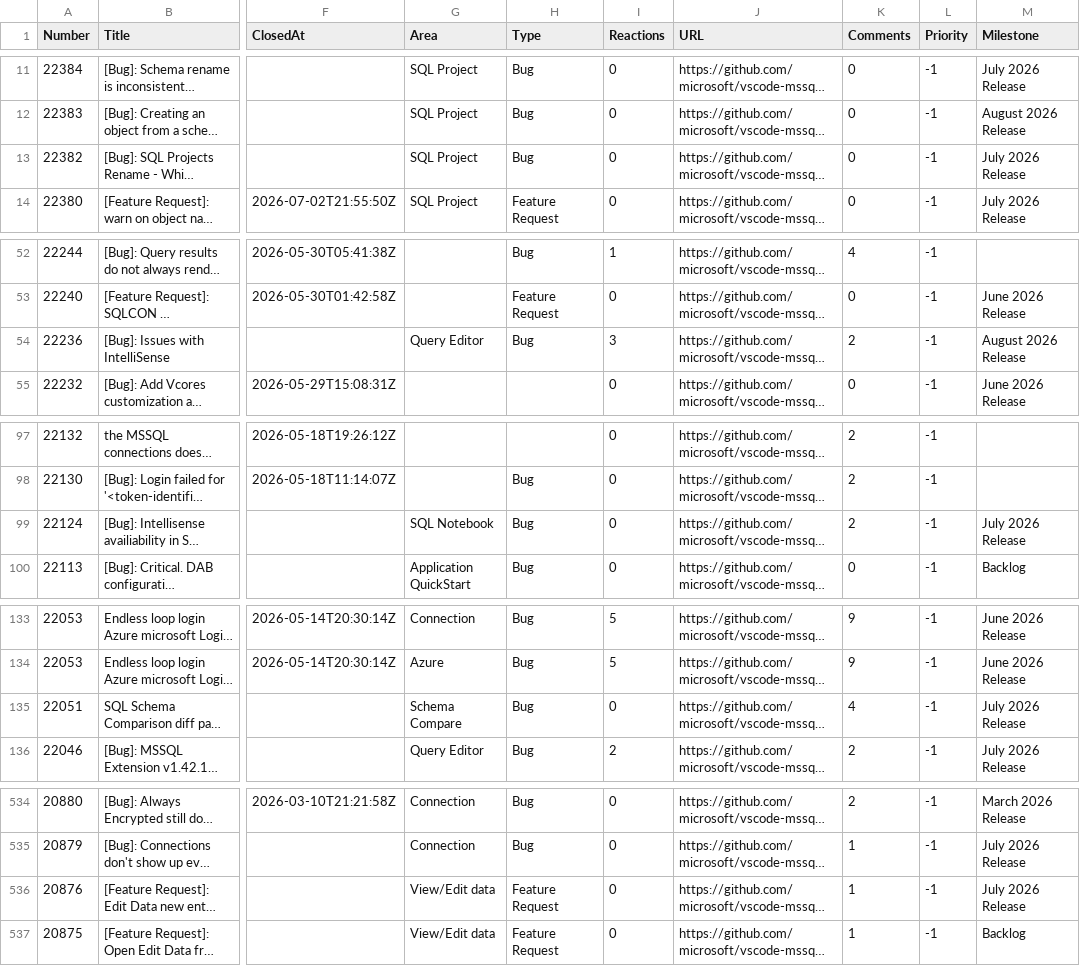
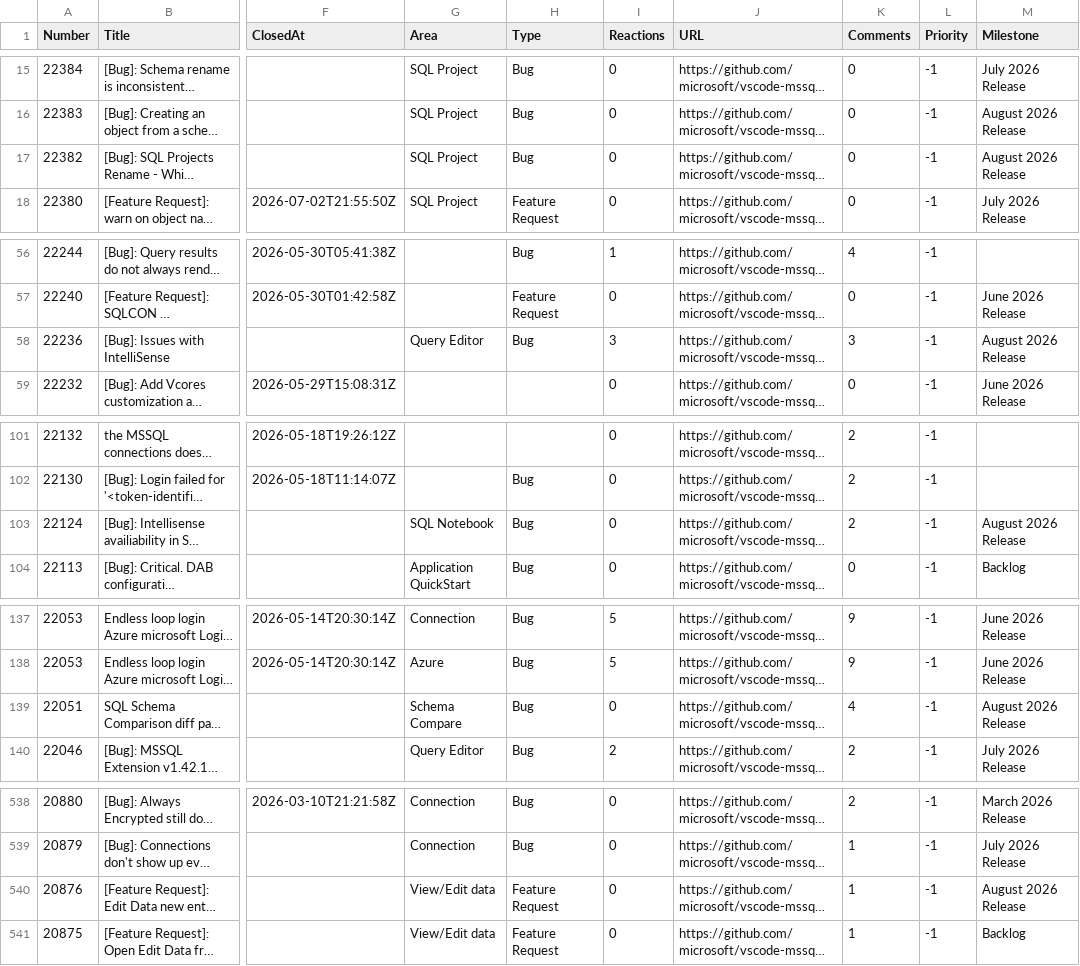
Before and after one commit to aasimkhan30/vscode-mssql-issues, a CSV file: microsoft-vscode-mssql-issues.csv, drawn as a sheet; only a part is shown, gaps mark what is left out; long unchanged cells end in …; addresses are those after the commit; the diff covers the shown part only; the diff names each change by its address in the sheet, - before the commit and + after, or states it on an @@ line.

```diff
--- a/microsoft-vscode-mssql-issues.csv
+++ b/microsoft-vscode-mssql-issues.csv
-M17 (Milestone): July 2026 Release
+M17 (Milestone): August 2026 Release
-K58 (Comments): 2
+K58 (Comments): 3
-M103 (Milestone): July 2026 Release
+M103 (Milestone): August 2026 Release
-M139 (Milestone): July 2026 Release
+M139 (Milestone): August 2026 Release
-M540 (Milestone): July 2026 Release
+M540 (Milestone): August 2026 Release
```
Also changed, not shown: 4 added rows and 14 edited cells elsewhere in this file, 2 other files.
